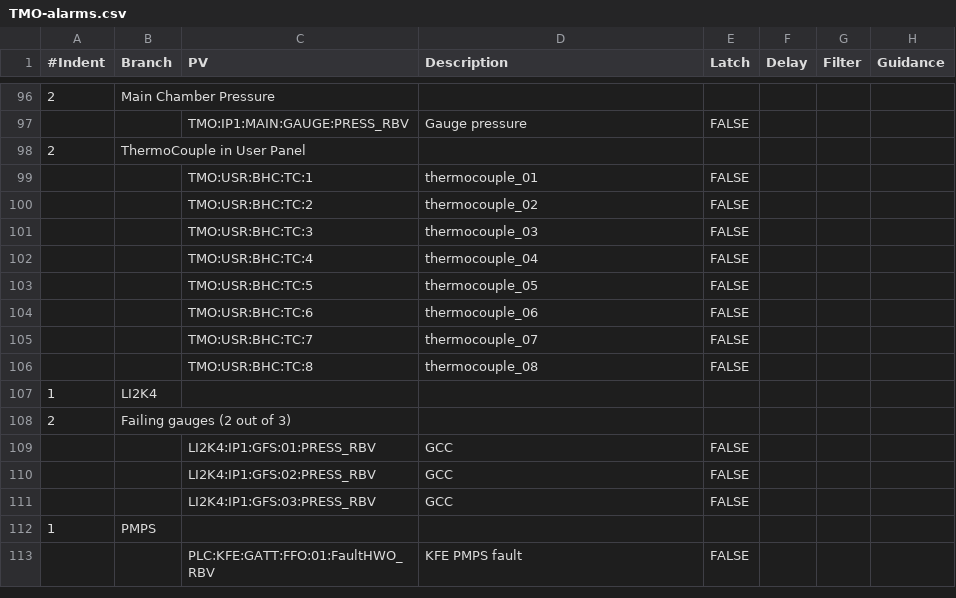
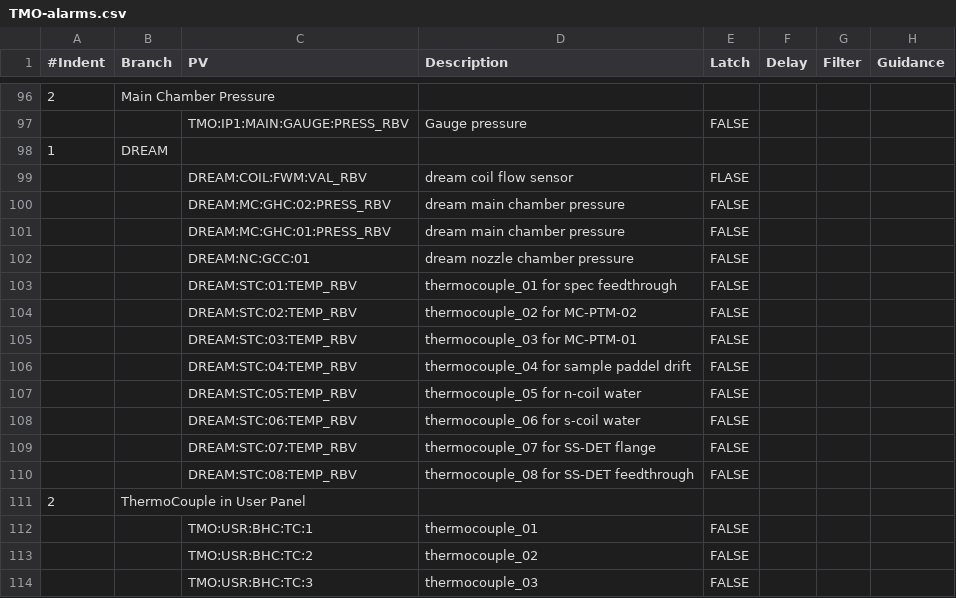
Before and after one commit to tongju12/pcds-nalms, a CSV file: Spreadsheet/KFE/TMO-alarms.csv, drawn as a sheet; only a part is shown, gaps mark what is left out; the shorter side is filled out with more unchanged rows.

Commit message:
adding dream PVs

```diff
--- a/Spreadsheet/KFE/TMO-alarms.csv
+++ b/Spreadsheet/KFE/TMO-alarms.csv
@@ -97,2 +97,15 @@
 ,,TMO:IP1:MAIN:GAUGE:PRESS_RBV,Gauge pressure,FALSE,,,
+1,DREAM,,,,,,
+,,DREAM:COIL:FWM:VAL_RBV,dream coil flow sensor,FLASE,,,
+,,DREAM:MC:GHC:02:PRESS_RBV,dream main chamber pressure,FALSE,,,
+,,DREAM:MC:GHC:01:PRESS_RBV,dream main chamber pressure,FALSE,,,
+,,DREAM:NC:GCC:01,dream nozzle chamber pressure,FALSE,,,
+,,DREAM:STC:01:TEMP_RBV,thermocouple_01 for spec feedthrough,FALSE,,,
+,,DREAM:STC:02:TEMP_RBV,thermocouple_02 for MC-PTM-02,FALSE,,,
+,,DREAM:STC:03:TEMP_RBV,thermocouple_03 for MC-PTM-01,FALSE,,,
+,,DREAM:STC:04:TEMP_RBV,thermocouple_04 for sample paddel drift, FALSE,,,
+,,DREAM:STC:05:TEMP_RBV,thermocouple_05 for n-coil water, FALSE,,,
+,,DREAM:STC:06:TEMP_RBV,thermocouple_06 for s-coil water, FALSE,,,
+,,DREAM:STC:07:TEMP_RBV,thermocouple_07 for SS-DET flange, FALSE,,,
+,,DREAM:STC:08:TEMP_RBV,thermocouple_08 for SS-DET feedthrough, FALSE,,,
 2, ThermoCouple in User Panel,,,,,,
```
